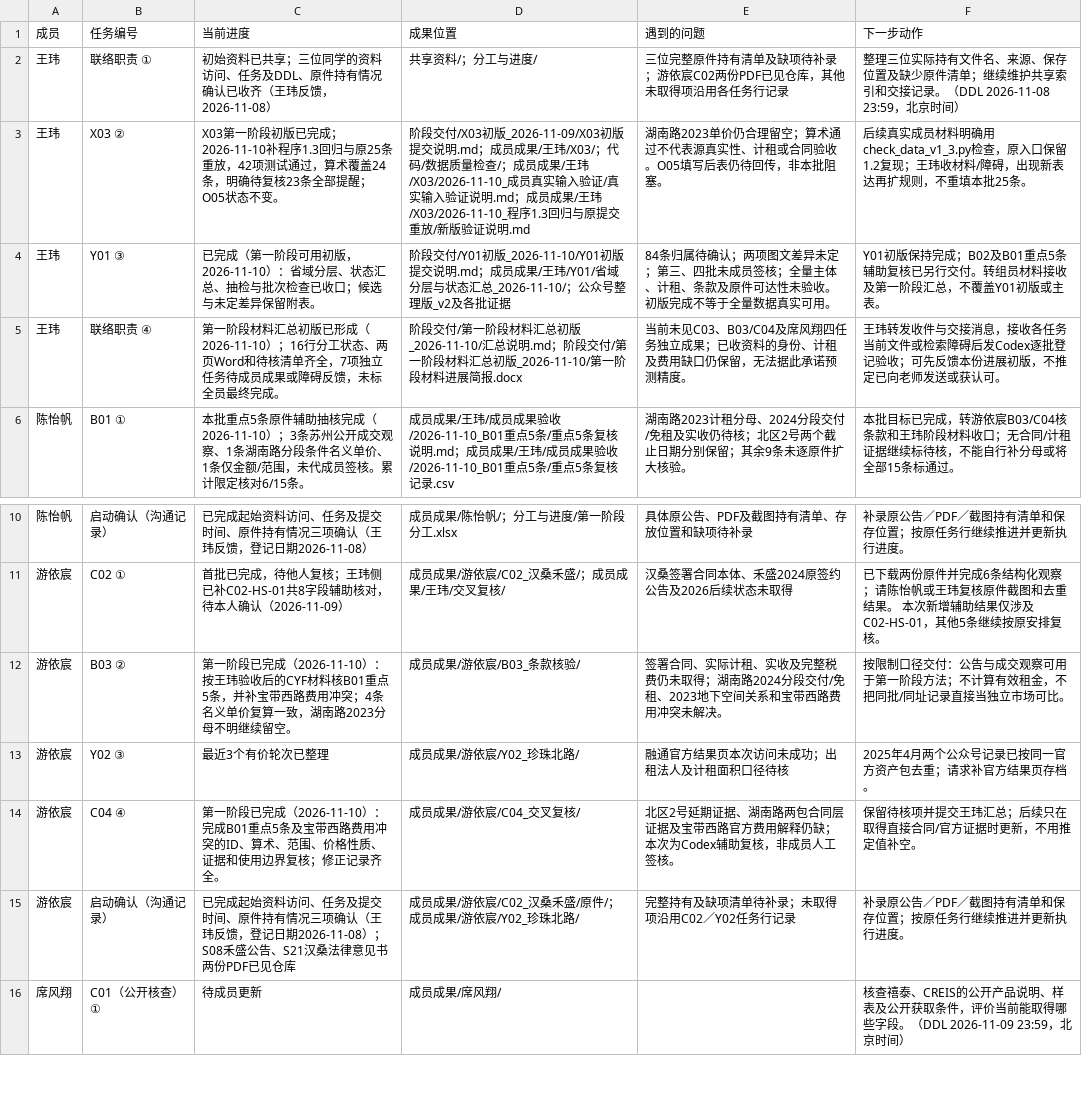
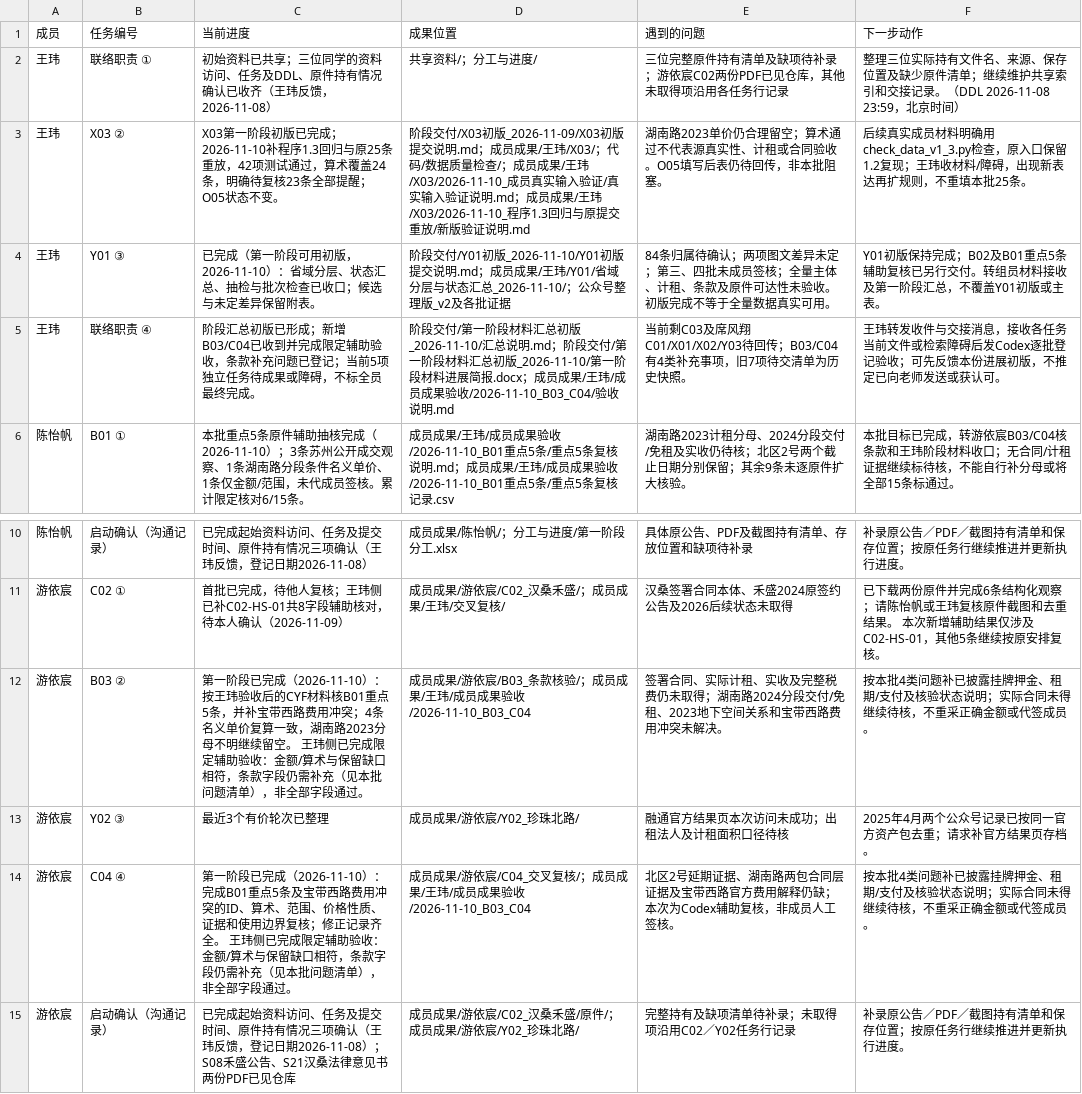
Before and after one commit to CenMunn/rongtong-js-rent-research, a CSV file: 分工与进度/任务台账.csv, drawn as a sheet; only a part is shown, gaps mark what is left out; the shorter side is filled out with more unchanged rows.

```diff
--- a/分工与进度/任务台账.csv
+++ b/分工与进度/任务台账.csv
@@ -4,3 +4,3 @@
 王玮,Y01 ③,已完成（第一阶段可用初版，2026-11-10）：省域分层、状态汇总、抽检与批次检查已收口；候选与未定差异保留附表。,阶段交付/Y01初版_2026-11-10/Y01初版提交说明.md；成员成果/王玮/Y01/省域分层与状态汇总_2026-11-10/；公众号整理版_v2及各批证据,84条归属待确认；两项图文差异未定；第三、四批未成员签核；全量主体、计租、条款及原件可达性未验收。初版完成不等于全量数据真实可用。,Y01初版保持完成；B02及B01重点5条辅助复核已另行交付。转组员材料接收及第一阶段汇总，不覆盖Y01初版或主表。
-王玮,联络职责 ④,第一阶段材料汇总初版已形成（2026-11-10）；16行分工状态、两页Word和待核清单齐全，7项独立任务待成员成果或障碍反馈，未标全员最终完成。,阶段交付/第一阶段材料汇总初版_2026-11-10/汇总说明.md；阶段交付/第一阶段材料汇总初版_2026-11-10/第一阶段材料进展简报.docx,当前未见C03、B03/C04及席风翔四任务独立成果；已收资料的身份、计租及费用缺口仍保留，无法据此承诺预测精度。,王玮转发收件与交接消息，接收各任务当前文件或检索障碍后发Codex逐批登记验收；可先反馈本份进展初版，不推定已向老师发送或获认可。
+王玮,联络职责 ④,阶段汇总初版已形成；新增B03/C04已收到并完成限定辅助验收，条款补充问题已登记；当前5项独立任务待成果或障碍，不标全员最终完成。,阶段交付/第一阶段材料汇总初版_2026-11-10/汇总说明.md；阶段交付/第一阶段材料汇总初版_2026-11-10/第一阶段材料进展简报.docx；成员成果/王玮/成员成果验收/2026-11-10_B03_C04/验收说明.md,当前剩C03及席风翔C01/X01/X02/Y03待回传；B03/C04有4类补充事项，旧7项待交清单为历史快照。,王玮转发收件与交接消息，接收各任务当前文件或检索障碍后发Codex逐批登记验收；可先反馈本份进展初版，不推定已向老师发送或获认可。
 陈怡帆,B01 ①,本批重点5条原件辅助抽核完成（2026-11-10）；3条苏州公开成交观察、1条湖南路分段条件名义单价、1条仅金额/范围，未代成员签核。累计限定核对6/15条。,成员成果/王玮/成员成果验收/2026-11-10_B01重点5条/重点5条复核说明.md；成员成果/王玮/成员成果验收/2026-11-10_B01重点5条/重点5条复核记录.csv,湖南路2023计租分母、2024分段交付/免租及实收仍待核；北区2号两个截止日期分别保留；其余9条未逐原件扩大核验。,本批目标已完成，转游依宸B03/C04核条款和王玮阶段材料收口；无合同/计租证据继续标待核，不能自行补分母或将全部15条标通过。
@@ -11,5 +11,5 @@
 游依宸,C02 ①,首批已完成，待他人复核；王玮侧已补C02-HS-01共8字段辅助核对，待本人确认（2026-11-09）,成员成果/游依宸/C02_汉桑禾盛/；成员成果/王玮/交叉复核/,汉桑签署合同本体、禾盛2024原签约公告及2026后续状态未取得,已下载两份原件并完成6条结构化观察；请陈怡帆或王玮复核原件截图和去重结果。 本次新增辅助结果仅涉及C02-HS-01，其他5条继续按原安排复核。
-游依宸,B03 ②,第一阶段已完成（2026-11-10）：按王玮验收后的CYF材料核B01重点5条，并补宝带西路费用冲突；4条名义单价复算一致，湖南路2023分母不明继续留空。,成员成果/游依宸/B03_条款核验/,签署合同、实际计租、实收及完整税费仍未取得；湖南路2024分段交付/免租、2023地下空间关系和宝带西路费用冲突未解决。,按限制口径交付：公告与成交观察可用于第一阶段方法；不计算有效租金，不把同批/同址记录直接当独立市场可比。
+游依宸,B03 ②,第一阶段已完成（2026-11-10）：按王玮验收后的CYF材料核B01重点5条，并补宝带西路费用冲突；4条名义单价复算一致，湖南路2023分母不明继续留空。 王玮侧已完成限定辅助验收：金额/算术与保留缺口相符，条款字段仍需补充（见本批问题清单），非全部字段通过。,成员成果/游依宸/B03_条款核验/；成员成果/王玮/成员成果验收/2026-11-10_B03_C04,签署合同、实际计租、实收及完整税费仍未取得；湖南路2024分段交付/免租、2023地下空间关系和宝带西路费用冲突未解决。,按本批4类问题补已披露挂牌押金、租期/支付及核验状态说明；实际合同未得继续待核，不重采正确金额或代签成员。
 游依宸,Y02 ③,最近3个有价轮次已整理,成员成果/游依宸/Y02_珍珠北路/,融通官方结果页本次访问未成功；出租法人及计租面积口径待核,2025年4月两个公众号记录已按同一官方资产包去重；请求补官方结果页存档。
-游依宸,C04 ④,第一阶段已完成（2026-11-10）：完成B01重点5条及宝带西路费用冲突的ID、算术、范围、价格性质、证据和使用边界复核；修正记录齐全。,成员成果/游依宸/C04_交叉复核/,北区2号延期证据、湖南路两包合同层证据及宝带西路官方费用解释仍缺；本次为Codex辅助复核，非成员人工签核。,保留待核项并提交王玮汇总；后续只在取得直接合同/官方证据时更新，不用推定值补空。
+游依宸,C04 ④,第一阶段已完成（2026-11-10）：完成B01重点5条及宝带西路费用冲突的ID、算术、范围、价格性质、证据和使用边界复核；修正记录齐全。 王玮侧已完成限定辅助验收：金额/算术与保留缺口相符，条款字段仍需补充（见本批问题清单），非全部字段通过。,成员成果/游依宸/C04_交叉复核/；成员成果/王玮/成员成果验收/2026-11-10_B03_C04,北区2号延期证据、湖南路两包合同层证据及宝带西路官方费用解释仍缺；本次为Codex辅助复核，非成员人工签核。,按本批4类问题补已披露挂牌押金、租期/支付及核验状态说明；实际合同未得继续待核，不重采正确金额或代签成员。
 游依宸,启动确认（沟通记录）,已完成起始资料访问、任务及提交时间、原件持有情况三项确认（王玮反馈，登记日期2026-11-08）；S08禾盛公告、S21汉桑法律意见书两份PDF已见仓库,成员成果/游依宸/C02_汉桑禾盛/原件/；成员成果/游依宸/Y02_珍珠北路/,完整持有及缺项清单待补录；未取得项沿用C02／Y02任务行记录,补录原公告／PDF／截图持有清单和保存位置；按原任务行继续推进并更新执行进度。
```
Also changed, not shown: 8 other files.
